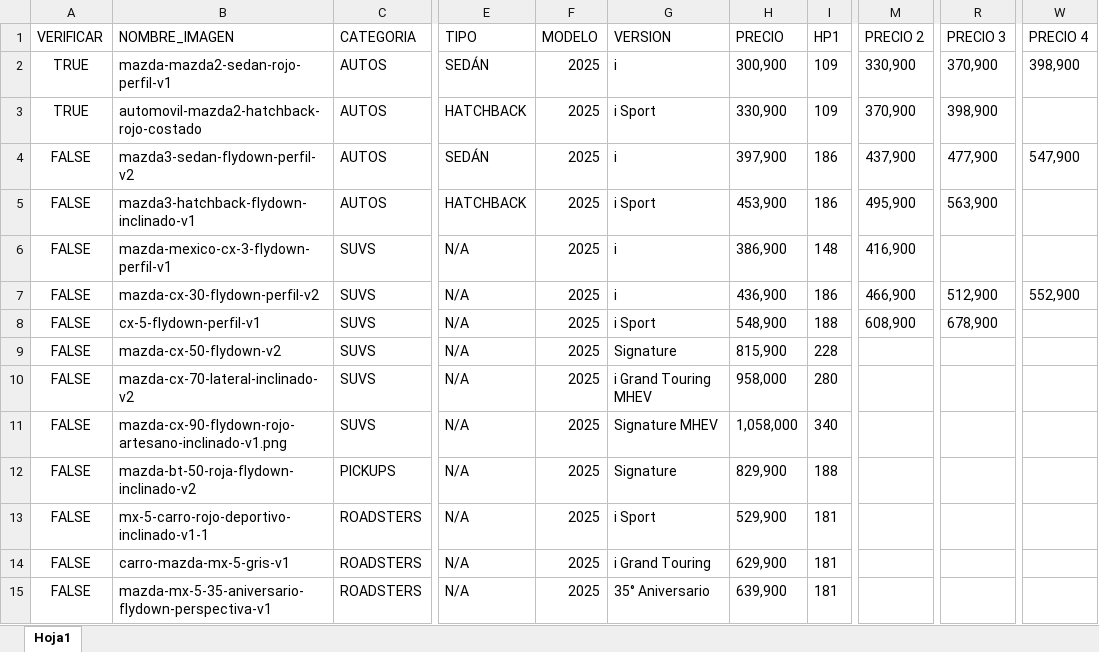
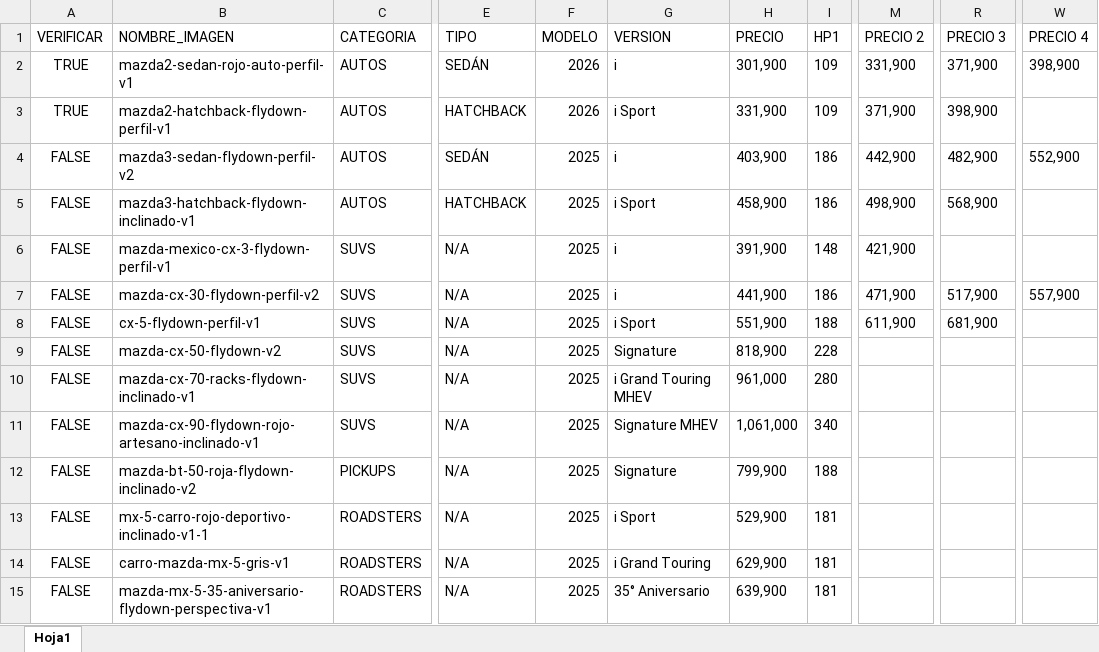
Before and after one commit to Mvelasco-git/MazdaMX2, an Excel workbook: MazdaMX2/Dealers.xlsx, sheet Hoja1, drawn as a sheet; only a part is shown, gaps mark what is left out; values as stored, in another font and other column widths than the file's, no borders; the diff names each change by its address in the sheet, - before the commit and + after, or states it on an @@ line.

```diff
--- a/MazdaMX2/Dealers.xlsx (sheet Hoja1)
+++ b/MazdaMX2/Dealers.xlsx (sheet Hoja1)
-B2 (NOMBRE_IMAGEN): mazda-mazda2-sedan-rojo-perfil-v1
+B2 (NOMBRE_IMAGEN): mazda2-sedan-rojo-auto-perfil-v1
-F2:F3 (MODELO): 2025
+F2:F3 (MODELO): 2026
-H2 (PRECIO): 300,900
+H2 (PRECIO): 301,900
-M2 (PRECIO 2): 330,900
+M2 (PRECIO 2): 331,900
-R2 (PRECIO 3): 370,900
+R2 (PRECIO 3): 371,900
-B3 (NOMBRE_IMAGEN): automovil-mazda2-hatchback-rojo-costado
+B3 (NOMBRE_IMAGEN): mazda2-hatchback-flydown-perfil-v1
-H3 (PRECIO): 330,900
+H3 (PRECIO): 331,900
-M3 (PRECIO 2): 370,900
+M3 (PRECIO 2): 371,900
-H4 (PRECIO): 397,900
+H4 (PRECIO): 403,900
-M4 (PRECIO 2): 437,900
+M4 (PRECIO 2): 442,900
-R4 (PRECIO 3): 477,900
+R4 (PRECIO 3): 482,900
-W4 (PRECIO 4): 547,900
+W4 (PRECIO 4): 552,900
-H5 (PRECIO): 453,900
+H5 (PRECIO): 458,900
-M5 (PRECIO 2): 495,900
+M5 (PRECIO 2): 498,900
-R5 (PRECIO 3): 563,900
+R5 (PRECIO 3): 568,900
-H6 (PRECIO): 386,900
+H6 (PRECIO): 391,900
-M6 (PRECIO 2): 416,900
+M6 (PRECIO 2): 421,900
-H7 (PRECIO): 436,900
+H7 (PRECIO): 441,900
-M7 (PRECIO 2): 466,900
+M7 (PRECIO 2): 471,900
-R7 (PRECIO 3): 512,900
+R7 (PRECIO 3): 517,900
-W7 (PRECIO 4): 552,900
+W7 (PRECIO 4): 557,900
-H8 (PRECIO): 548,900
+H8 (PRECIO): 551,900
-M8 (PRECIO 2): 608,900
+M8 (PRECIO 2): 611,900
-R8 (PRECIO 3): 678,900
+R8 (PRECIO 3): 681,900
-H9 (PRECIO): 815,900
+H9 (PRECIO): 818,900
-B10 (NOMBRE_IMAGEN): mazda-cx-70-lateral-inclinado-v2
+B10 (NOMBRE_IMAGEN): mazda-cx-70-racks-flydown-inclinado-v1
-H10 (PRECIO): 958,000
+H10 (PRECIO): 961,000
-B11 (NOMBRE_IMAGEN): mazda-cx-90-flydown-rojo-artesano-inclinado-v1.png
+B11 (NOMBRE_IMAGEN): mazda-cx-90-flydown-rojo-artesano-inclinado-v1
-H11 (PRECIO): 1,058,000
+H11 (PRECIO): 1,061,000
-H12 (PRECIO): 829,900
+H12 (PRECIO): 799,900
```
Also changed, not shown: 2 other files.
